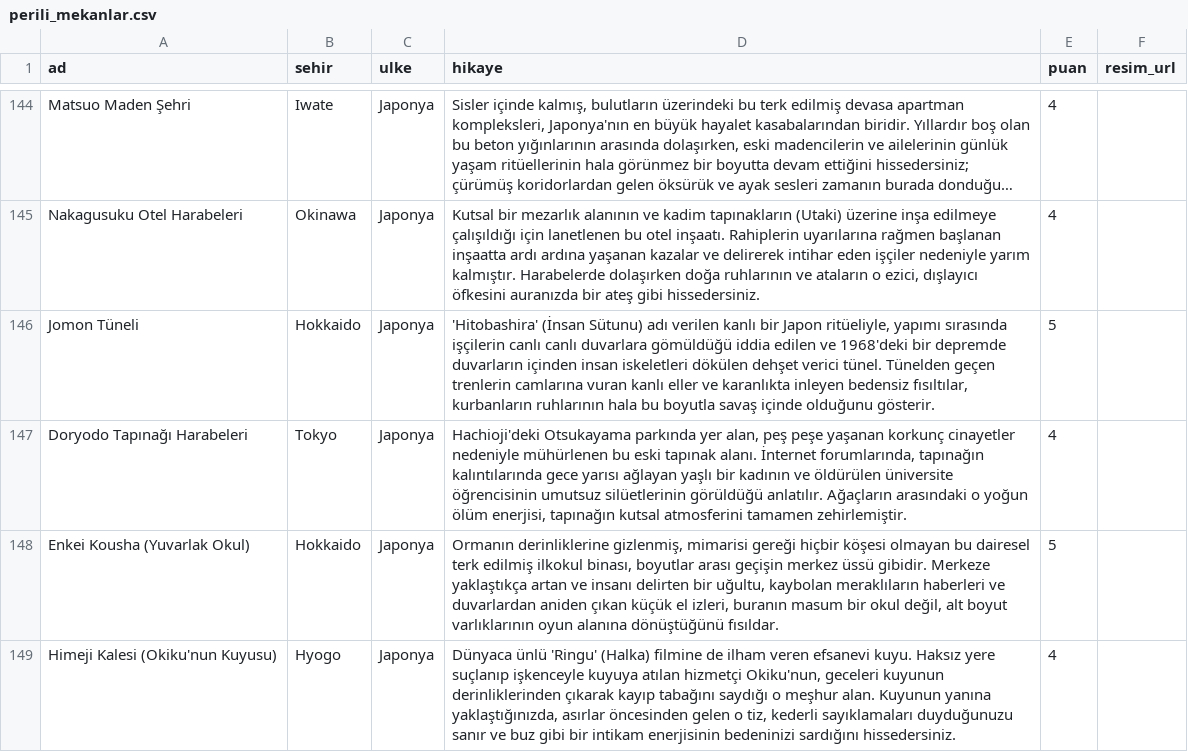
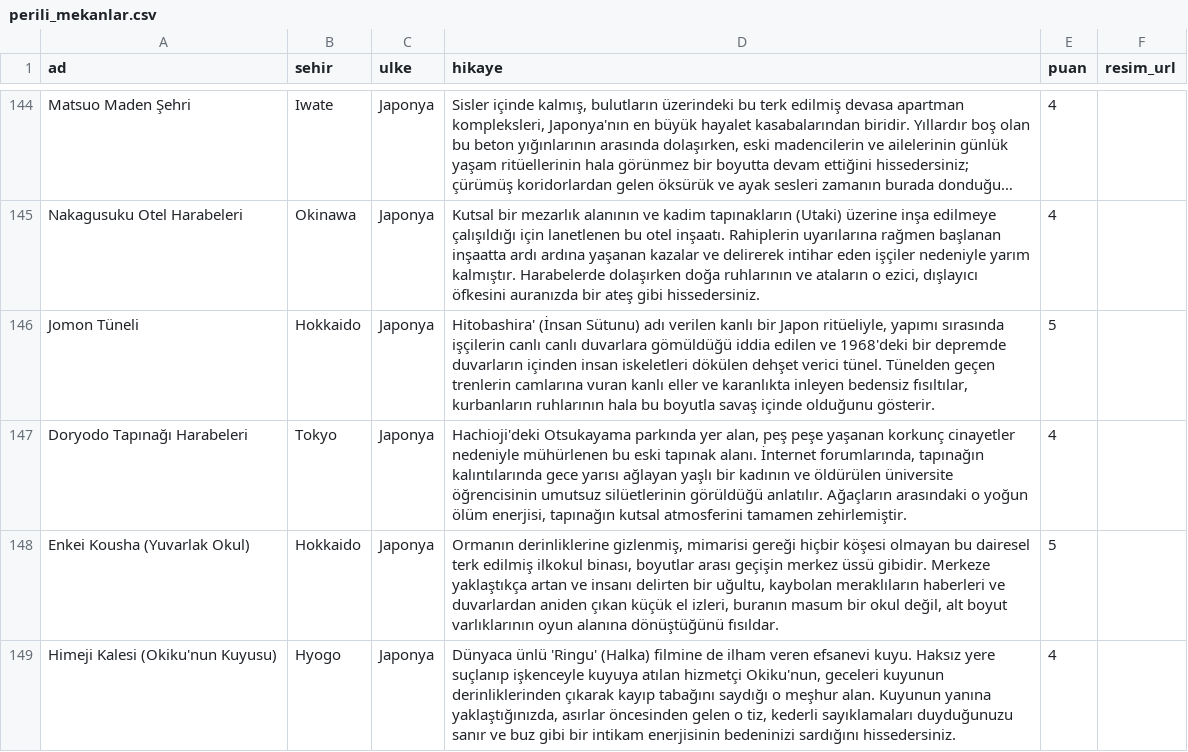
Before and after one commit to Tabirly/lanetli-yerler, a CSV file: perili_mekanlar.csv, drawn as a sheet; only a part is shown, gaps mark what is left out; long unchanged cells end in …; the diff covers the shown part only; the diff names each change by its address in the sheet, - before the commit and + after, or states it on an @@ line.

```diff
--- a/perili_mekanlar.csv
+++ b/perili_mekanlar.csv
-D146 (hikaye): 'Hitobashira' (İnsan Sütunu)…
+D146 (hikaye): Hitobashira' (İnsan Sütunu)…
```
Also changed, not shown: 8 edited cells elsewhere in this file, 1 other file.
